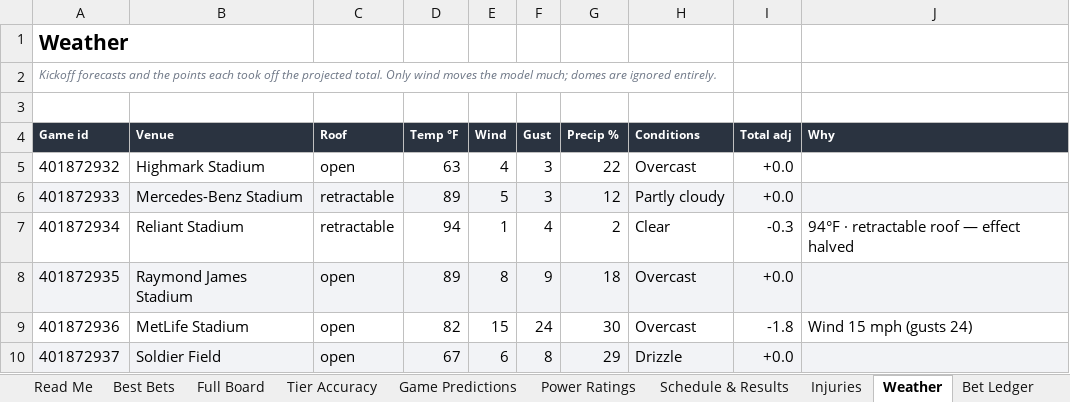
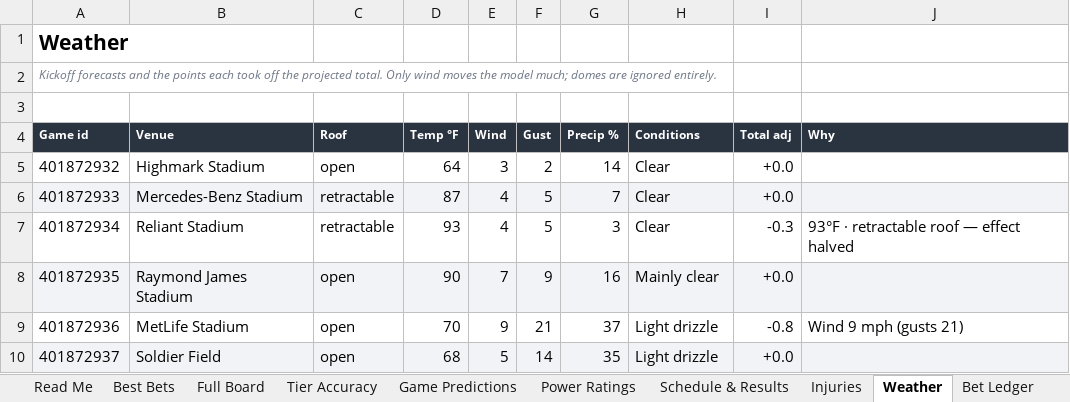
Before and after one commit to CHILLYCHILLY14/nfl-edge, an Excel workbook: NFL_Edge_Model.xlsx, sheet Weather, drawn as a sheet; only a part is shown; values as stored, in another font and other column widths than the file's, no borders; table styles not drawn; the diff covers the shown part only; the diff names each change by its address in the sheet, - before the commit and + after, or states it on an @@ line.

```diff
--- a/NFL_Edge_Model.xlsx (sheet Weather)
+++ b/NFL_Edge_Model.xlsx (sheet Weather)
-D5 (Temp °F): 63
+D5 (Temp °F): 64
-E5 (Wind): 4
+E5 (Wind): 3
-F5 (Gust): 3
+F5 (Gust): 2
-G5 (Precip %): 22
+G5 (Precip %): 14
-H5 (Conditions): Overcast
+H5 (Conditions): Clear
-D6 (Temp °F): 89
+D6 (Temp °F): 87
-E6 (Wind): 5
+E6 (Wind): 4
-F6 (Gust): 3
+F6 (Gust): 5
-G6 (Precip %): 12
+G6 (Precip %): 7
-H6 (Conditions): Partly cloudy
+H6 (Conditions): Clear
-D7 (Temp °F): 94
+D7 (Temp °F): 93
-E7 (Wind): 1
+E7 (Wind): 4
-F7 (Gust): 4
+F7 (Gust): 5
-G7 (Precip %): 2
+G7 (Precip %): 3
-J7 (Why): 94°F · retractable roof — effect halved
+J7 (Why): 93°F · retractable roof — effect halved
-D8 (Temp °F): 89
+D8 (Temp °F): 90
-E8 (Wind): 8
+E8 (Wind): 7
-G8 (Precip %): 18
+G8 (Precip %): 16
-H8 (Conditions): Overcast
+H8 (Conditions): Mainly clear
-D9 (Temp °F): 82
+D9 (Temp °F): 70
-E9 (Wind): 15
+E9 (Wind): 9
-F9 (Gust): 24
+F9 (Gust): 21
-G9 (Precip %): 30
+G9 (Precip %): 37
-H9 (Conditions): Overcast
+H9 (Conditions): Light drizzle
-I9 (Total adj): -1.8
+I9 (Total adj): -0.8
-J9 (Why): Wind 15 mph (gusts 24)
+J9 (Why): Wind 9 mph (gusts 21)
-D10 (Temp °F): 67
+D10 (Temp °F): 68
-E10 (Wind): 6
+E10 (Wind): 5
-F10 (Gust): 8
+F10 (Gust): 14
-G10 (Precip %): 29
+G10 (Precip %): 35
-H10 (Conditions): Drizzle
+H10 (Conditions): Light drizzle
```
Also changed, not shown: 122 edited cells elsewhere in this sheet, sheet Full Board, sheet Best Bets, sheet Injuries, sheet Power Ratings, sheet Schedule & Results, sheet Game Predictions, 3 more sheets, 21 other files.
